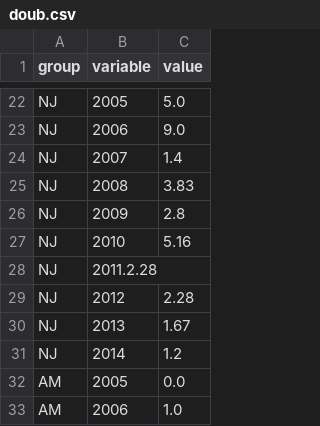
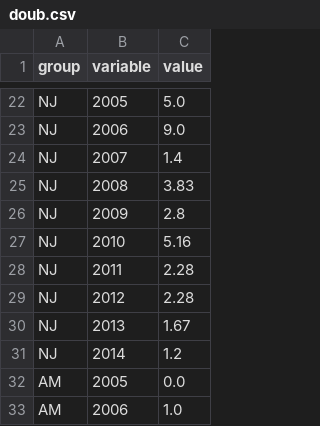
Before and after one commit to adnansirajrakin/TBT-CVPR2020, a CSV file: doub.csv, drawn as a sheet; only a part is shown, gaps mark what is left out.

Commit message:
Update doub.csv

```diff
--- a/doub.csv
+++ b/doub.csv
@@ -27,3 +27,3 @@ NJ,2009,2.8
 NJ,2010,5.16
-NJ,2011.2.28
+NJ,2011,2.28
 NJ,2012,2.28
```
